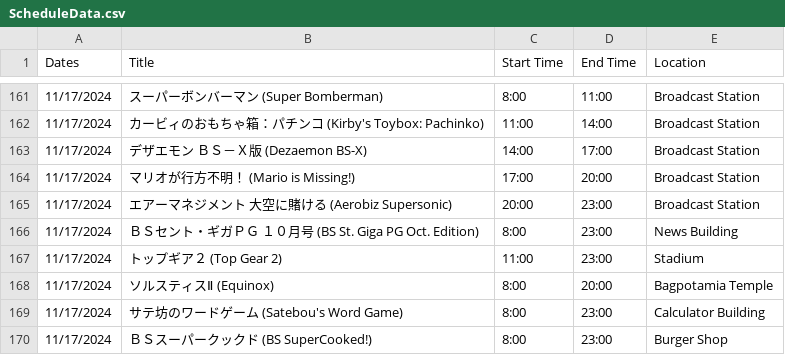
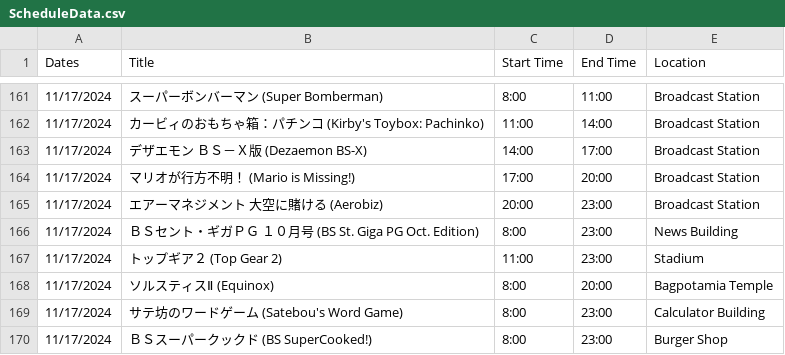
Before and after one commit to SatellaviewPlus/satellaviewplus.github.io, a CSV file: august/ScheduleData.csv, drawn as a sheet; only a part is shown, gaps mark what is left out.

Commit message:
Update ScheduleData.csv

```diff
--- a/august/ScheduleData.csv
+++ b/august/ScheduleData.csv
@@ -164,3 +164,3 @@ Dates;Title;Start Time;End Time;Location
 11/17/2024;マリオが行方不明！ (Mario is Missing!);17:00;20:00;Broadcast Station
-11/17/2024;エアーマネジメント　大空に賭ける (Aerobiz Supersonic);20:00;23:00;Broadcast Station
+11/17/2024;エアーマネジメント　大空に賭ける (Aerobiz);20:00;23:00;Broadcast Station
 11/17/2024;ＢＳセント・ギガＰＧ １０月号 (BS St. Giga PG Oct. Edition);8:00;23:00;News Building
```
